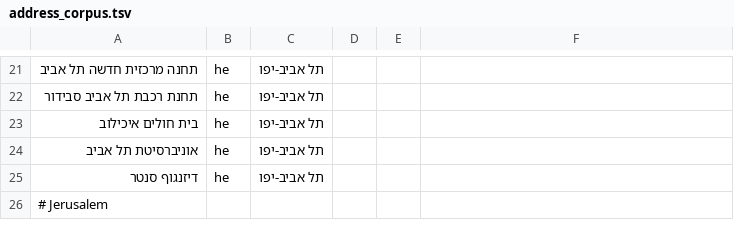
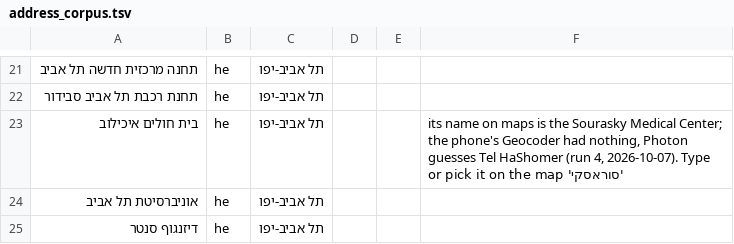
Before and after one commit to EitanPinczowski/israel-transit-planner, a TSV file: android/app/src/androidTest/assets/address_corpus.tsv, drawn as a sheet; only a part is shown, gaps mark what is left out; the shorter side is filled out with more unchanged rows; the diff covers the shown part only; the diff names each change by its address in the sheet, - before the commit and + after, or states it on an @@ line.

```diff
--- a/android/app/src/androidTest/assets/address_corpus.tsv
+++ b/android/app/src/androidTest/assets/address_corpus.tsv
-F23: (empty)
+F23: its name on maps is the Sourasky Medical Center; the phone's Geocoder had nothing, Photon guesses Tel HaShomer (run 4, 2026-10-07). Type 'סוראסקי' or pick it on the map
```
Also changed, not shown: 1 edited cell elsewhere in this file.
